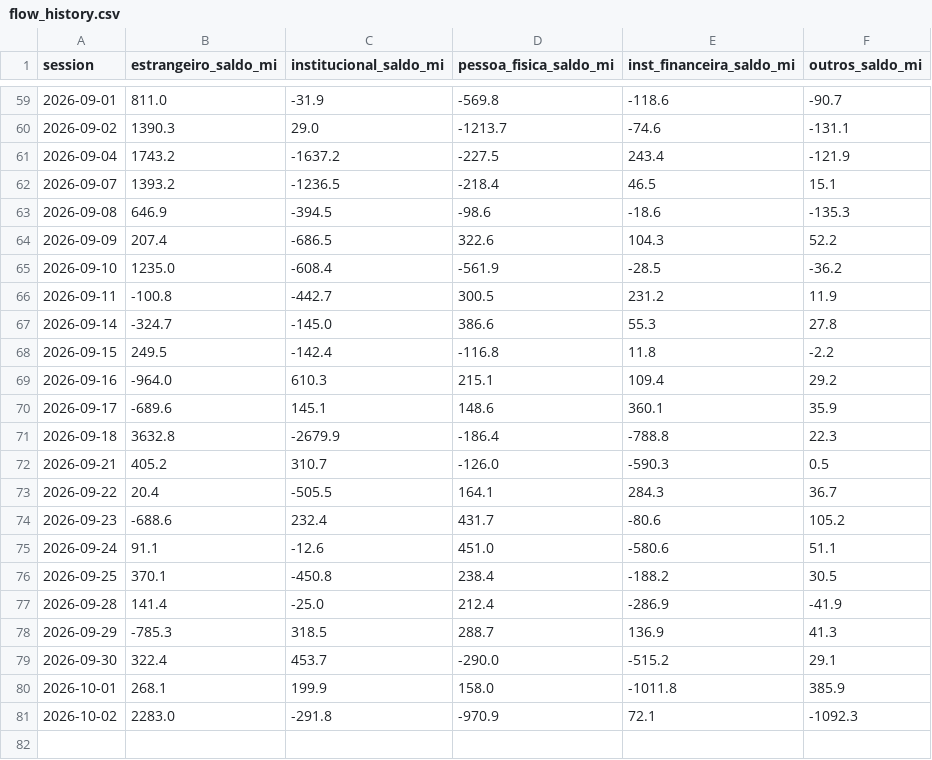
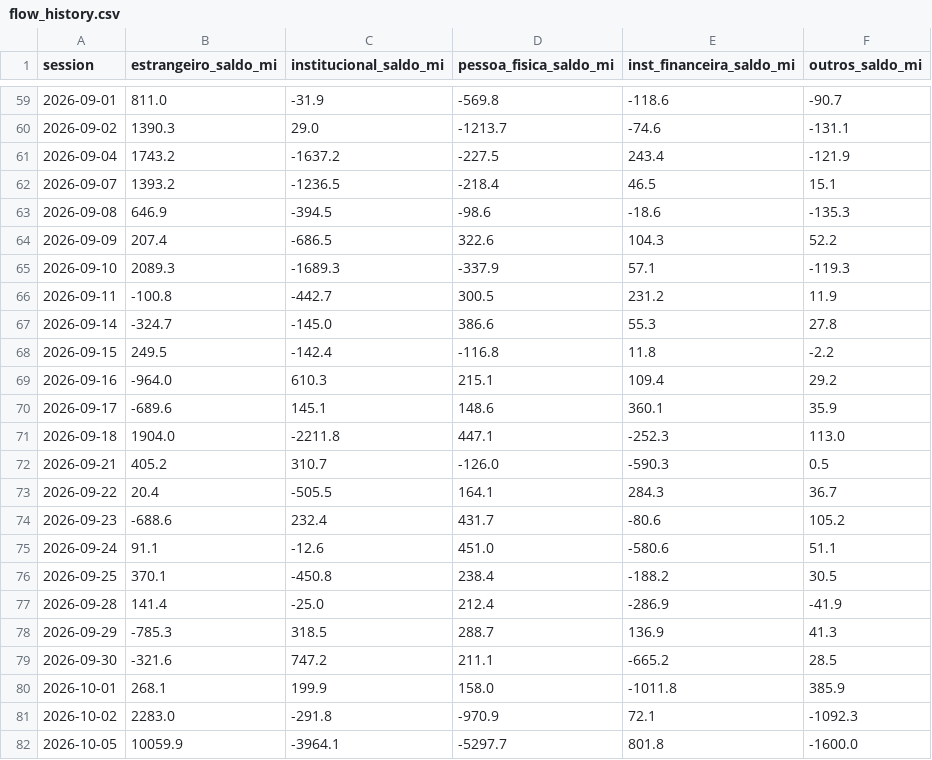
Before and after one commit to amaralfellipe/gamma-lines, a CSV file: output/flow_history.csv, drawn as a sheet; only a part is shown, gaps mark what is left out.

```diff
--- a/output/flow_history.csv
+++ b/output/flow_history.csv
@@ -64,3 +64,3 @@ session,estrangeiro_saldo_mi,institucional_saldo_mi,pessoa_fisica_saldo_mi,inst_
 2026-09-09,207.4,-686.5,322.6,104.3,52.2
-2026-09-10,1235.0,-608.4,-561.9,-28.5,-36.2
+2026-09-10,2089.3,-1689.3,-337.9,57.1,-119.3
 2026-09-11,-100.8,-442.7,300.5,231.2,11.9
@@ -70,3 +70,3 @@ session,estrangeiro_saldo_mi,institucional_saldo_mi,pessoa_fisica_saldo_mi,inst_
 2026-09-17,-689.6,145.1,148.6,360.1,35.9
-2026-09-18,3632.8,-2679.9,-186.4,-788.8,22.3
+2026-09-18,1904.0,-2211.8,447.1,-252.3,113.0
 2026-09-21,405.2,310.7,-126.0,-590.3,0.5
@@ -78,4 +78,5 @@ session,estrangeiro_saldo_mi,institucional_saldo_mi,pessoa_fisica_saldo_mi,inst_
 2026-09-29,-785.3,318.5,288.7,136.9,41.3
-2026-09-30,322.4,453.7,-290.0,-515.2,29.1
+2026-09-30,-321.6,747.2,211.1,-665.2,28.5
 2026-10-01,268.1,199.9,158.0,-1011.8,385.9
 2026-10-02,2283.0,-291.8,-970.9,72.1,-1092.3
+2026-10-05,10059.9,-3964.1,-5297.7,801.8,-1600.0
```
Also changed, not shown: 7 other files.
